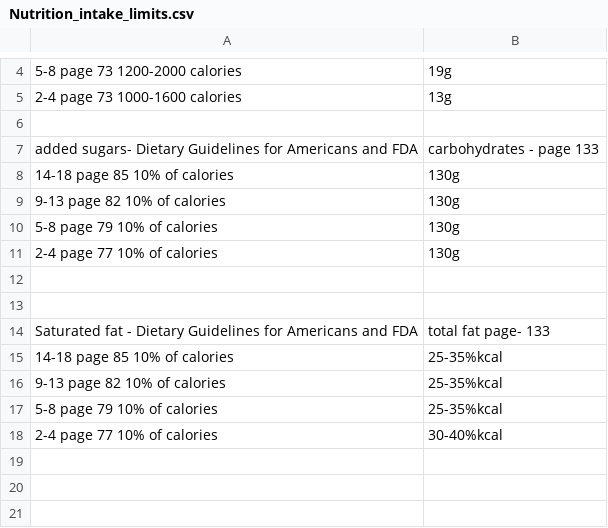
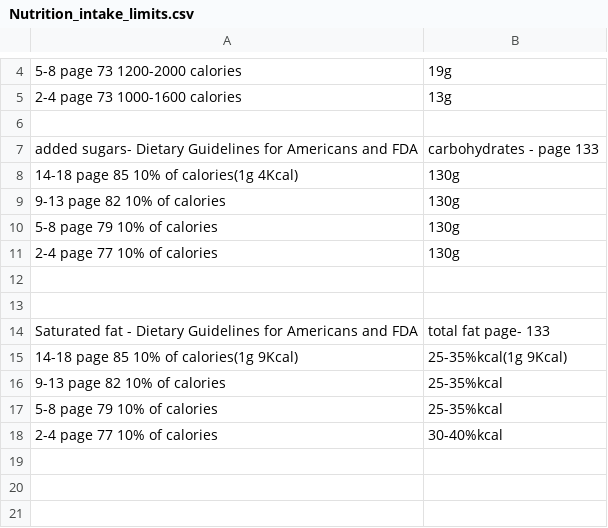
Before and after one commit to 75Dineshchandra/fall-2025-group8, a CSV file: src/data/Nutrition_intake_limits.csv, drawn as a sheet; only a part is shown, gaps mark what is left out; removed rows and columns are numbered as before the commit, all else as after; the diff names each change by its address in the sheet, - before the commit and + after, or states it on an @@ line.

Commit message:
Revise Nutrition intake limits with added details
Updated nutritional intake limits with additional details and clarifications.

```diff
--- a/src/data/Nutrition_intake_limits.csv
+++ b/src/data/Nutrition_intake_limits.csv
-A8: 14-18 page 85 10% of calories
+A8: 14-18 page 85 10% of calories(1g 4Kcal)
-row 15: 14-18 page 85 10% of calories | 25-35%kcal
+row 15: 14-18 page 85 10% of calories(1g 9Kcal) | 25-35%kcal(1g 9Kcal)
```
